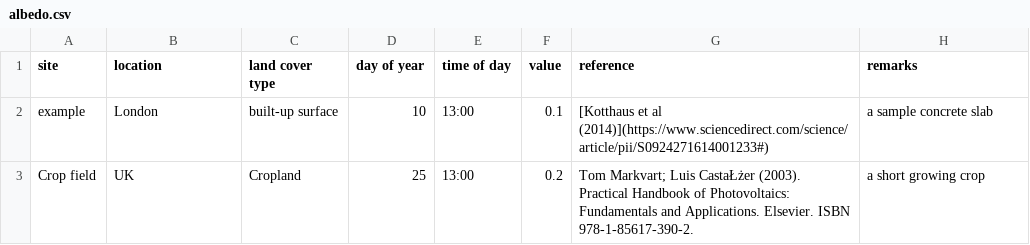
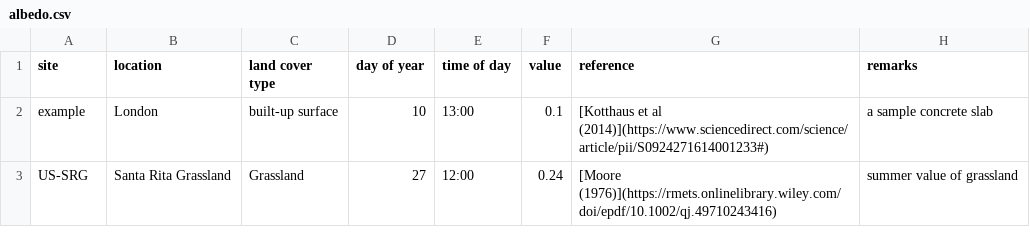
Before and after one commit to zfadli98/albedo-collection, a CSV file: albedo.csv, drawn as a sheet.

Commit message:
Update_Albedo.csv
Information of albedo for Santa Rita Grassland is updated into the file.

```diff
--- a/albedo.csv
+++ b/albedo.csv
@@ -2,2 +2,2 @@ site,location,land cover type,day of year,time of day,value,reference,remarks
 example,London,built-up surface,10,13:00,0.1,[Kotthaus et al (2014)](https://www.sciencedirect.com/science/article/pii/S0924271614001233#),a sample concrete slab
-Crop field,UK,Cropland,25,13:00,0.2,Tom Markvart; Luis CastaŁżer (2003). Practical Handbook of Photovoltaics: Fundamentals and Applications. Elsevier. ISBN 978-1-85617-390-2., a short growing crop
+US-SRG, Santa Rita Grassland, Grassland, 27, 12:00, 0.24, [Moore (1976)](https://rmets.onlinelibrary.wiley.com/doi/epdf/10.1002/qj.49710243416), summer value of grassland
```
